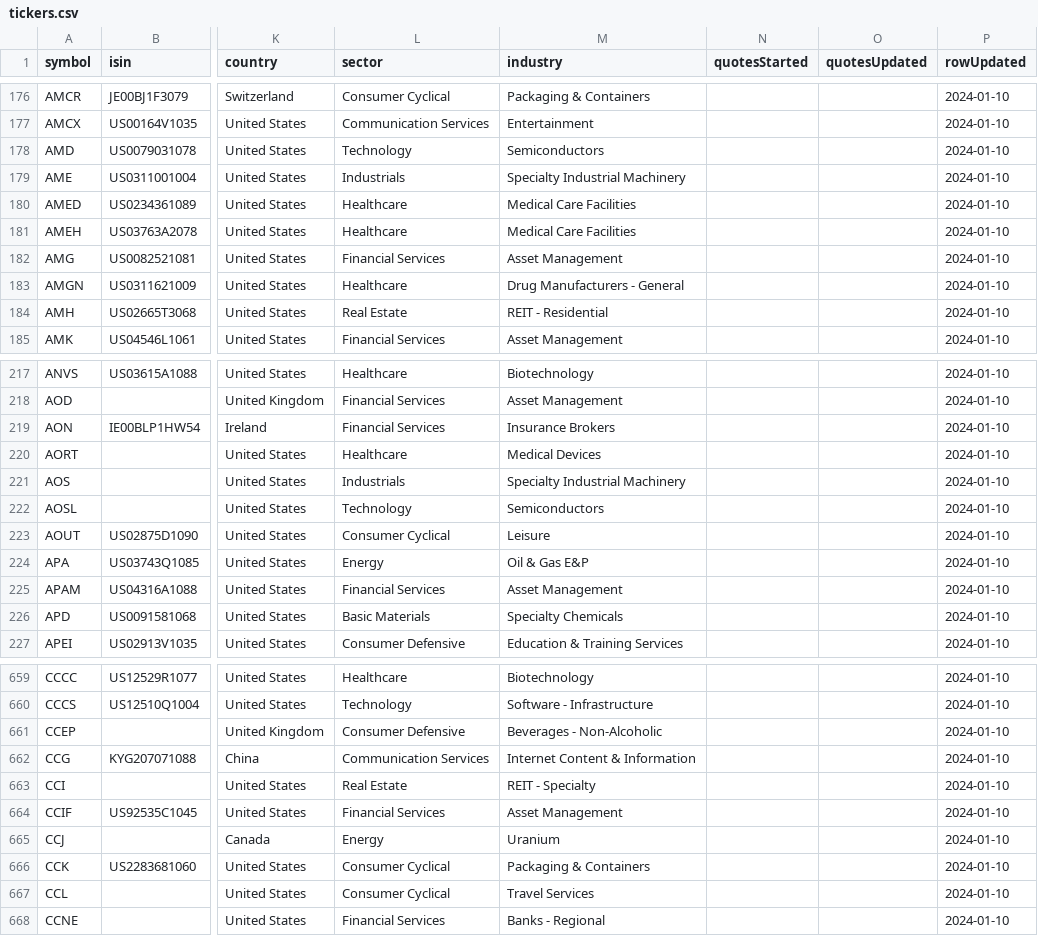
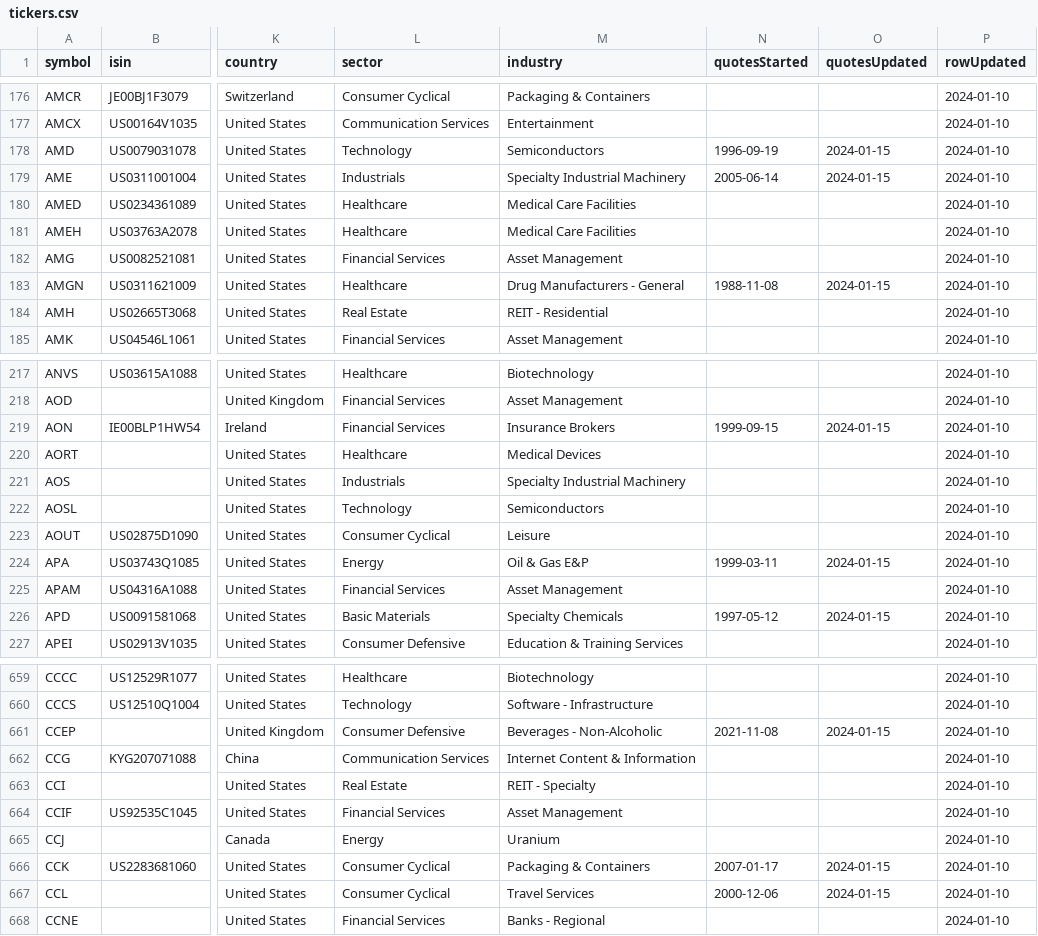
Before and after one commit to algoviator/stock-data-downloader, a CSV file: data/tickers.csv, drawn as a sheet; only a part is shown, gaps mark what is left out; the diff covers the shown part only; the diff names each change by its address in the sheet, - before the commit and + after, or states it on an @@ line.

Commit message:
quotes_downloader.py release 0.0.1

```diff
--- a/data/tickers.csv
+++ b/data/tickers.csv
-N178 (quotesStarted): (empty)
+N178 (quotesStarted): 1996-09-19
-O178:O179 (quotesUpdated): (empty)
+O178:O179 (quotesUpdated): 2024-01-15
-N179 (quotesStarted): (empty)
+N179 (quotesStarted): 2005-06-14
-N183 (quotesStarted): (empty)
+N183 (quotesStarted): 1988-11-08
-O183 (quotesUpdated): (empty)
+O183 (quotesUpdated): 2024-01-15
-N219 (quotesStarted): (empty)
+N219 (quotesStarted): 1999-09-15
-O219 (quotesUpdated): (empty)
+O219 (quotesUpdated): 2024-01-15
-N224 (quotesStarted): (empty)
+N224 (quotesStarted): 1999-03-11
-O224 (quotesUpdated): (empty)
+O224 (quotesUpdated): 2024-01-15
-N226 (quotesStarted): (empty)
+N226 (quotesStarted): 1997-05-12
-O226 (quotesUpdated): (empty)
+O226 (quotesUpdated): 2024-01-15
-N661 (quotesStarted): (empty)
+N661 (quotesStarted): 2021-11-08
-O661 (quotesUpdated): (empty)
+O661 (quotesUpdated): 2024-01-15
-N666 (quotesStarted): (empty)
+N666 (quotesStarted): 2007-01-17
-O666:O667 (quotesUpdated): (empty)
+O666:O667 (quotesUpdated): 2024-01-15
-N667 (quotesStarted): (empty)
+N667 (quotesStarted): 2000-12-06
```
Also changed, not shown: 100 edited cells elsewhere in this file, 2 other files.
